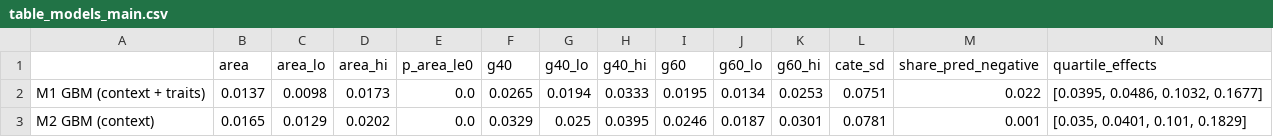
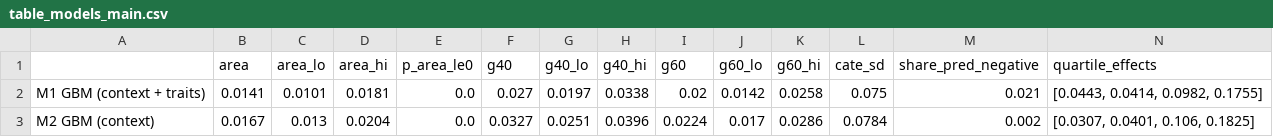
Before and after one commit to mihaelcc/drinkless-mrt-tailoring, a CSV file: results/table_models_main.csv, drawn as a sheet; only a part is shown; the diff covers the shown part only.

```diff
--- a/results/table_models_main.csv
+++ b/results/table_models_main.csv
@@ -1,3 +1,3 @@
 ,area,area_lo,area_hi,p_area_le0,g40,g40_lo,g40_hi,g60,g60_lo,g60_hi,cate_sd,share_pred_negative,quartile_effects
-M1 GBM (context + traits),0.0137,0.0098,0.0173,0.0,0.0265,0.0194,0.0333,0.0195,0.0134,0.0253,0.0751,0.022,"[0.0395, 0.0486, 0.1032, 0.1677]"
-M2 GBM (context),0.0165,0.0129,0.0202,0.0,0.0329,0.025,0.0395,0.0246,0.0187,0.0301,0.0781,0.001,"[0.035, 0.0401, 0.101, 0.1829]"
+M1 GBM (context + traits),0.0141,0.0101,0.0181,0.0,0.027,0.0197,0.0338,0.02,0.0142,0.0258,0.075,0.021,"[0.0443, 0.0414, 0.0982, 0.1755]"
+M2 GBM (context),0.0167,0.013,0.0204,0.0,0.0327,0.0251,0.0396,0.0224,0.017,0.0286,0.0784,0.002,"[0.0307, 0.0401, 0.106, 0.1825]"
```
Also changed, not shown: 31 edited cells elsewhere in this file, results/table_budget_share.csv, results/table_robustness.csv, 11 other files.
